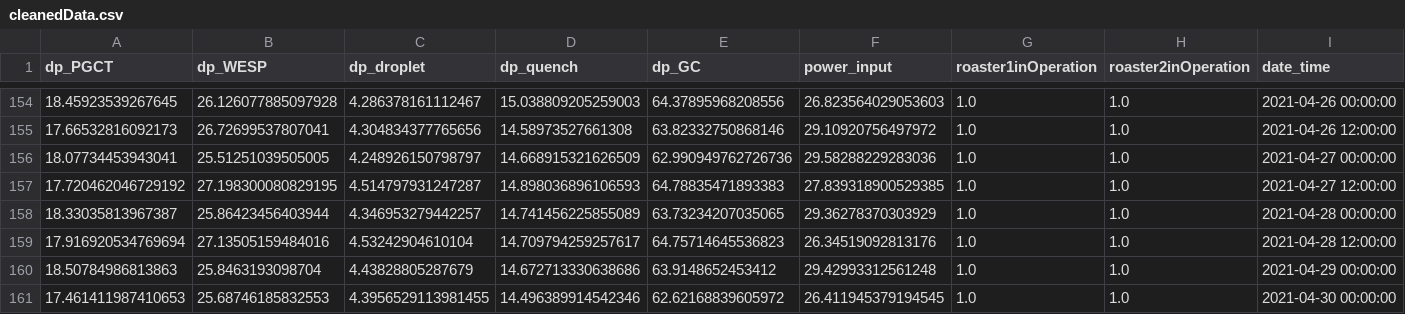
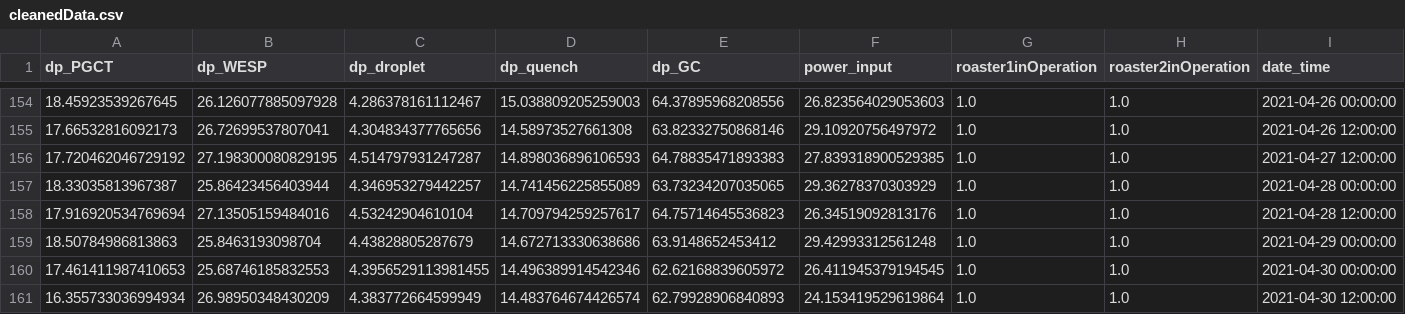
Before and after one commit to atharvahatekar/Time-Series-Forecasting, a CSV file: src/cleanedData.csv, drawn as a sheet; only a part is shown, gaps mark what is left out; the shorter side is filled out with more unchanged rows; the diff names each change by its address in the sheet, - before the commit and + after, or states it on an @@ line.

```diff
--- a/src/cleanedData.csv
+++ b/src/cleanedData.csv
-row 156: 18.07734453943041 | 25.51251039505005 | 4.248926150798797 | 14.668915321626509 | 62.990949762726736 | 29.58288229283036 | 1.0 | 1.0 | 2021-04-27 00:00:00
```
Also changed, not shown: 2 other files.
